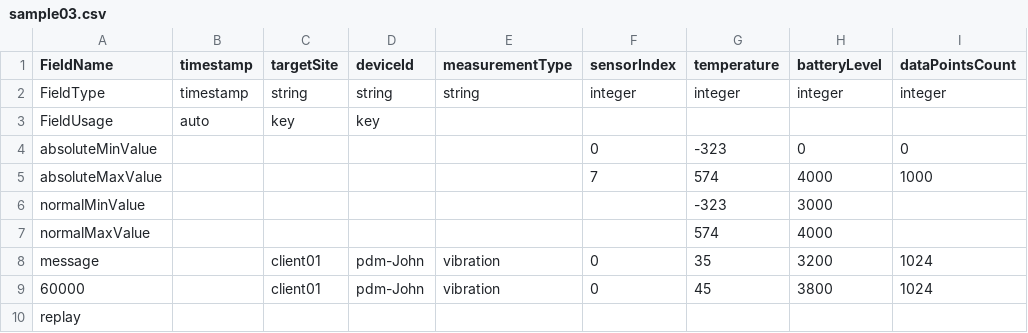
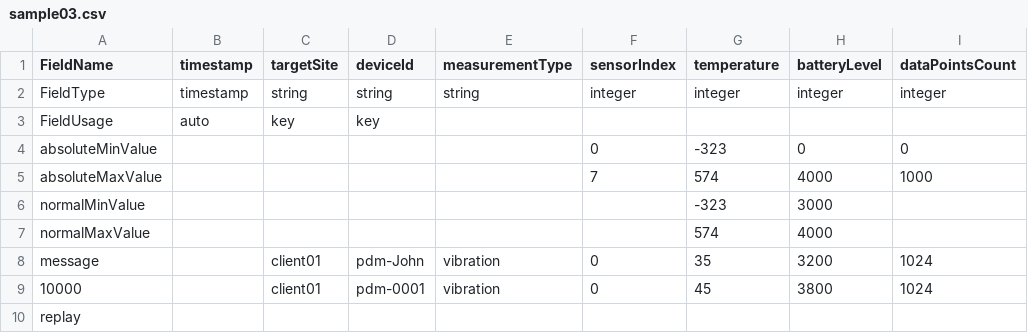
Before and after one commit to doverpublic/dds-launchpad-iiot-poc-psg, a CSV file: doc/sample03.csv, drawn as a sheet; only a part is shown; the diff names each change by its address in the sheet, - before the commit and + after, or states it on an @@ line.

```diff
--- a/doc/sample03.csv
+++ b/doc/sample03.csv
-A9 (FieldName): 60000
+A9 (FieldName): 10000
-D9 (deviceId): pdm-John
+D9 (deviceId): pdm-0001
```
Also changed, not shown: doc/sample04.csv, 37 other files.
